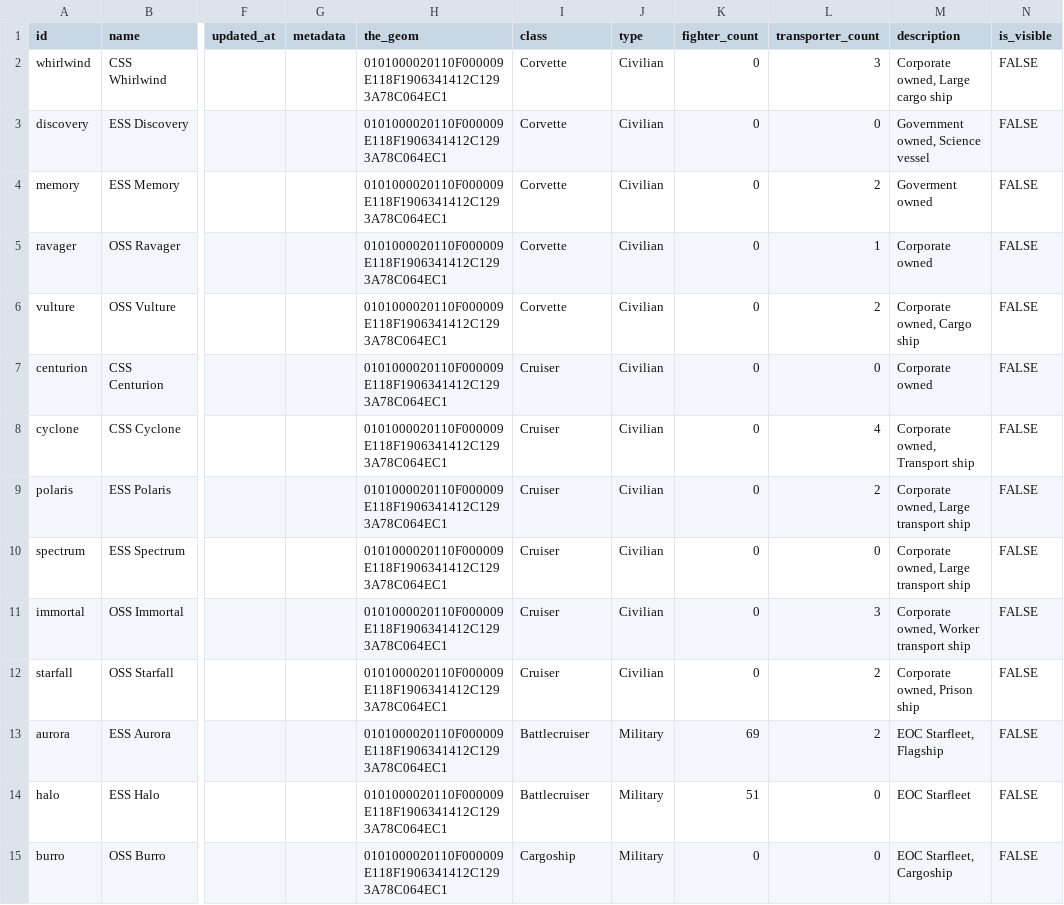
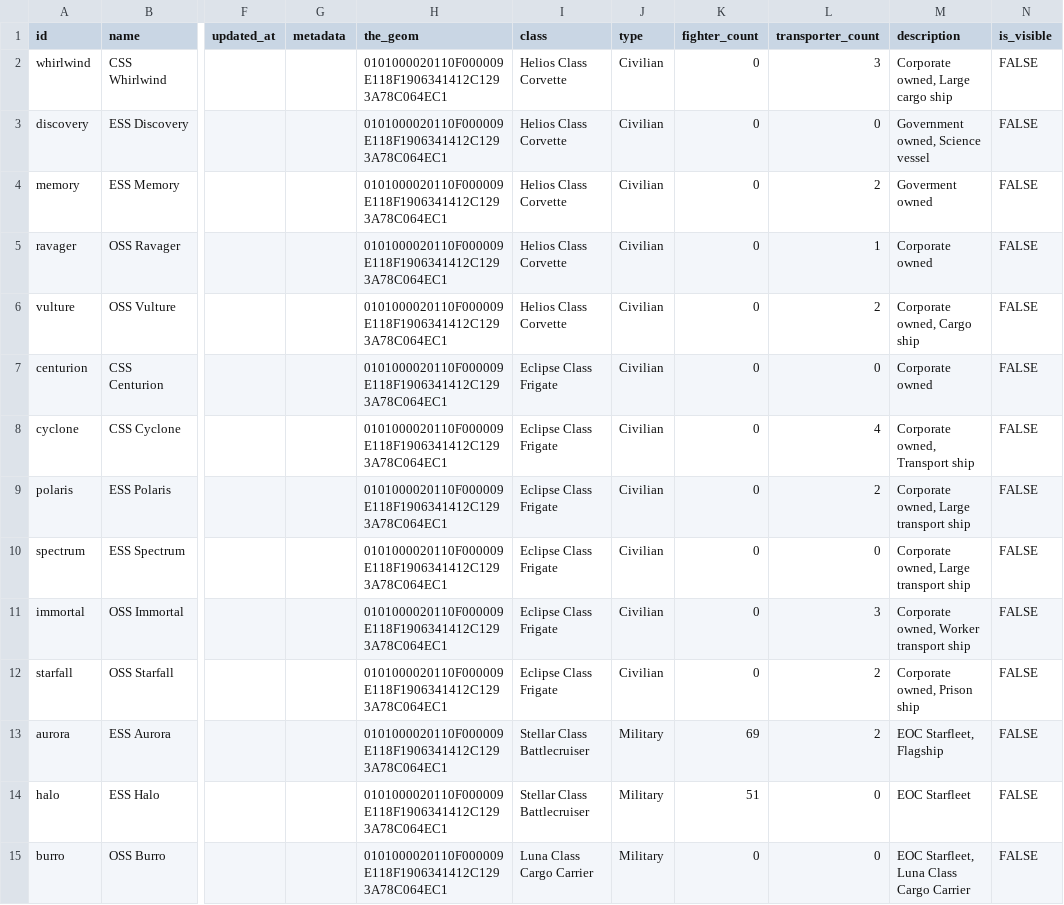
Before and after one commit to OdysseusLarp/odysseus-backend, a CSV file: db/data/ship.csv, drawn as a sheet; only a part is shown, gaps mark what is left out; the diff covers the shown part only; the diff names each change by its address in the sheet, - before the commit and + after, or states it on an @@ line.

Commit message:
chore: update ship db data

```diff
--- a/db/data/ship.csv
+++ b/db/data/ship.csv
-I2:I6 (class): Corvette
+I2:I6 (class): Helios Class Corvette
-I7:I12 (class): Cruiser
+I7:I12 (class): Eclipse Class Frigate
-I13:I14 (class): Battlecruiser
+I13:I14 (class): Stellar Class Battlecruiser
-I15 (class): Cargoship
+I15 (class): Luna Class Cargo Carrier
-M15 (description): EOC Starfleet, Cargoship
+M15 (description): EOC Starfleet, Luna Class Cargo Carrier
```
Also changed, not shown: 14 edited cells elsewhere in this file.
